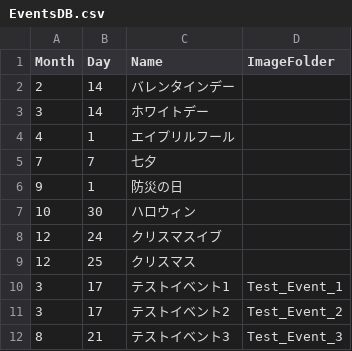
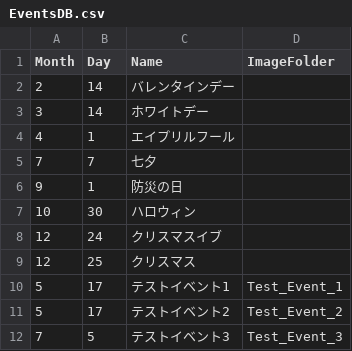
Before and after one commit to ScarletAK/TkinterPhotoFrameCalendar, a CSV file: TkinterPhotoFrameCalendar/settings/EventsDB.csv, drawn as a sheet.

```diff
--- a/TkinterPhotoFrameCalendar/settings/EventsDB.csv
+++ b/TkinterPhotoFrameCalendar/settings/EventsDB.csv
@@ -9,4 +9,4 @@ Month,Day,Name,ImageFolder
 12,25,クリスマス,
-3,17,テストイベント1,Test_Event_1
-3,17,テストイベント2,Test_Event_2
-8,21,テストイベント3,Test_Event_3
+5,17,テストイベント1,Test_Event_1
+5,17,テストイベント2,Test_Event_2
+7,5,テストイベント3,Test_Event_3
```
Also changed, not shown: 9 other files.
